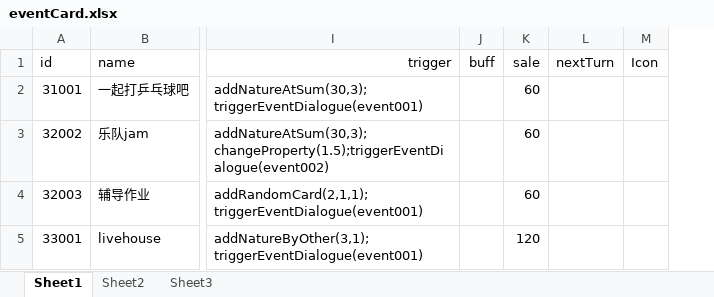
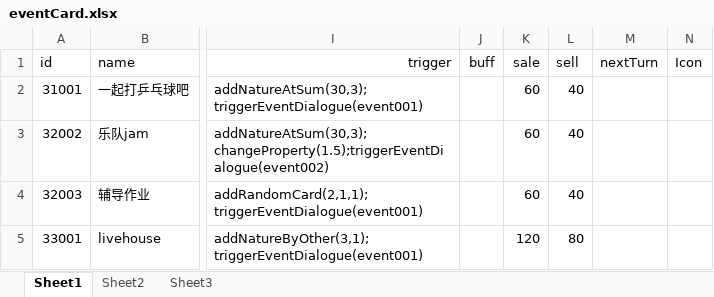
Before and after one commit to Tasrovy/projectG, an Excel workbook: eventCard.xlsx, sheet Sheet1, drawn as a sheet; only a part is shown, gaps mark what is left out; values as stored, in another font and other column widths than the file's, no borders; the diff names each change by its address in the sheet, - before the commit and + after, or states it on an @@ line.

```diff
--- a/eventCard.xlsx (sheet Sheet1)
+++ b/eventCard.xlsx (sheet Sheet1)
+column L (sell), rows 2-5: 40 | 40 | 40 | 80
```
Also changed, not shown: day.xlsx, funcCard.xlsx, 4 other files.
